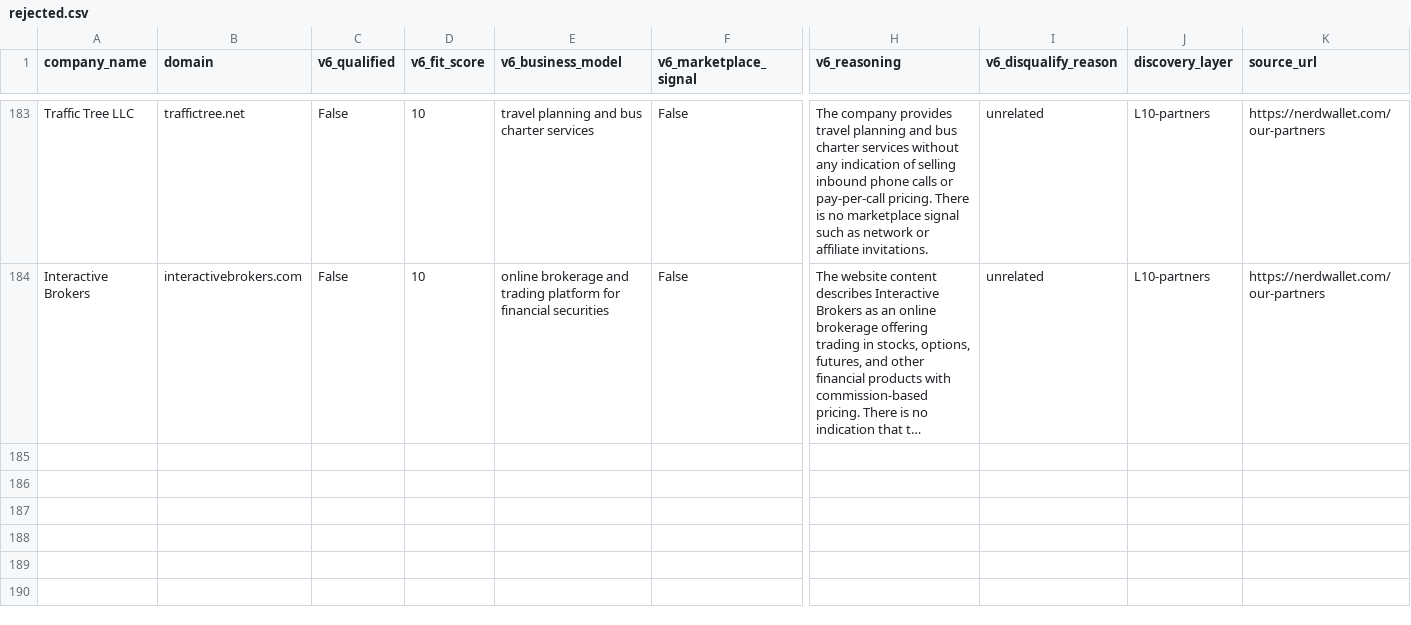
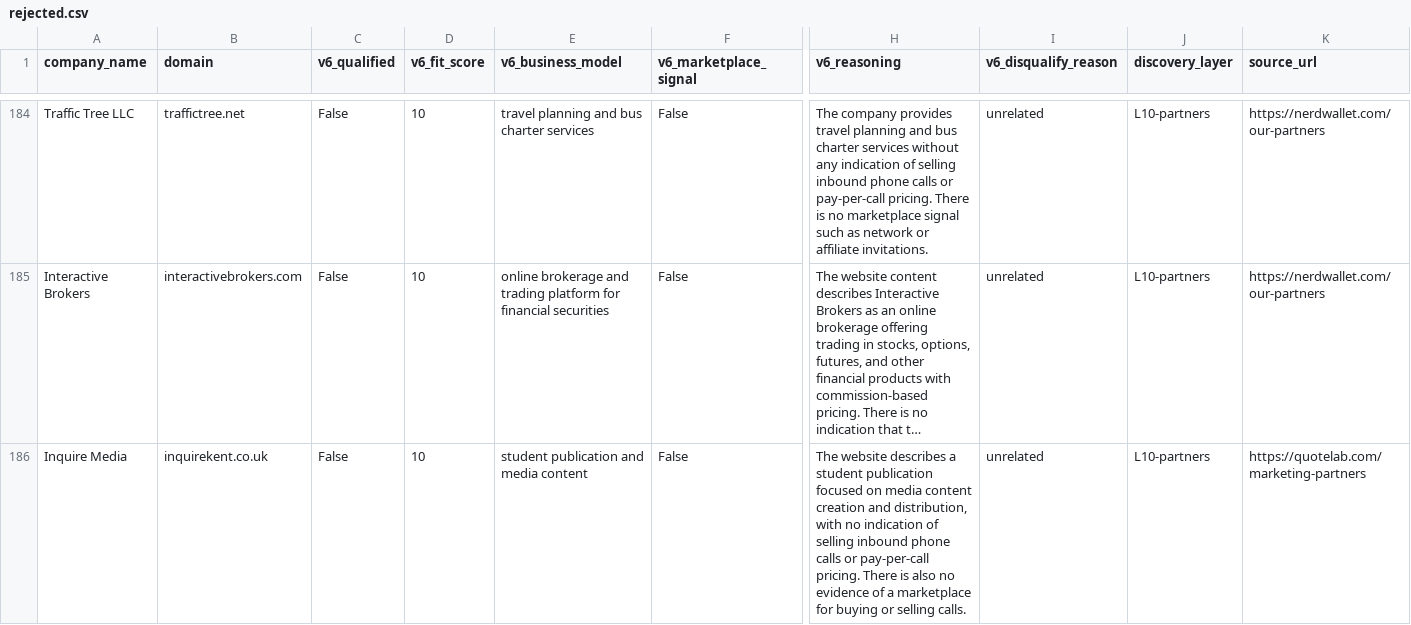
Before and after one commit to qasimovski/ppc-daily, a CSV file: out/2026-09-07/rejected.csv, drawn as a sheet; only a part is shown, gaps mark what is left out; long unchanged cells end in …; rows hold the shown columns only; the diff covers the shown part only; the diff names each change by its address in the sheet, - before the commit and + after, or states it on an @@ line.

```diff
--- a/out/2026-09-07/rejected.csv
+++ b/out/2026-09-07/rejected.csv
+row 186: Inquire Media | inquirekent.co.uk | False | 10 | student publication and media content | False | The website describes a student publication focused on media content creation and distribution, with no indication of selling inbound phone calls or pay-per-call pricing. There is also no evidence of a marketplace for buying or selling calls. | unrelated | L10-partners | https://quotelab.com/marketing-partners
```
Also changed, not shown: 2 added rows elsewhere in this file, 9 other files.
